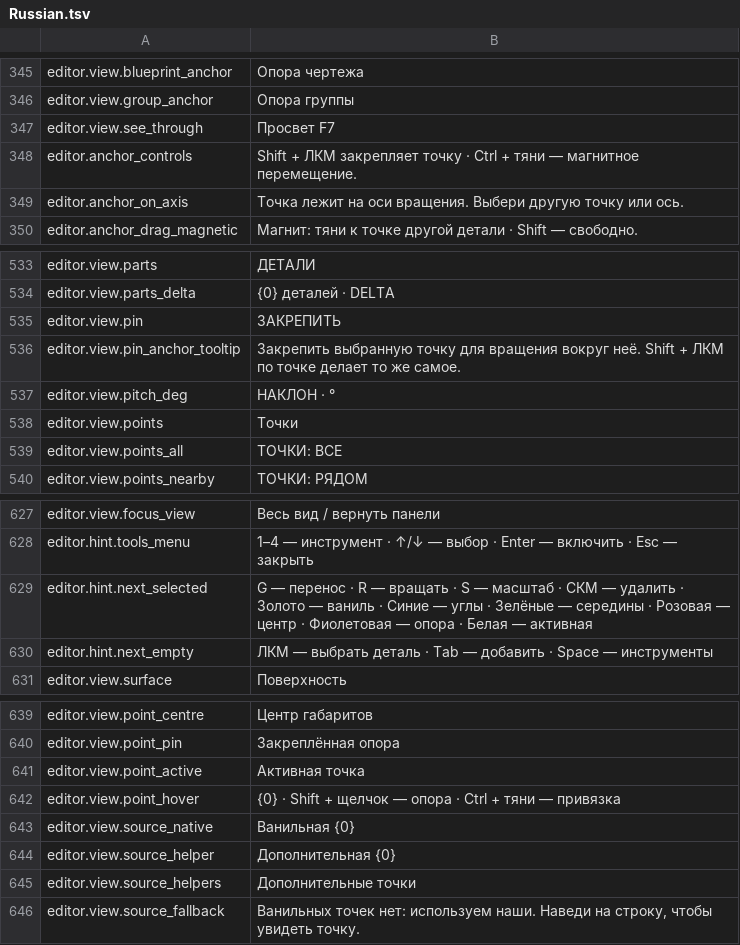
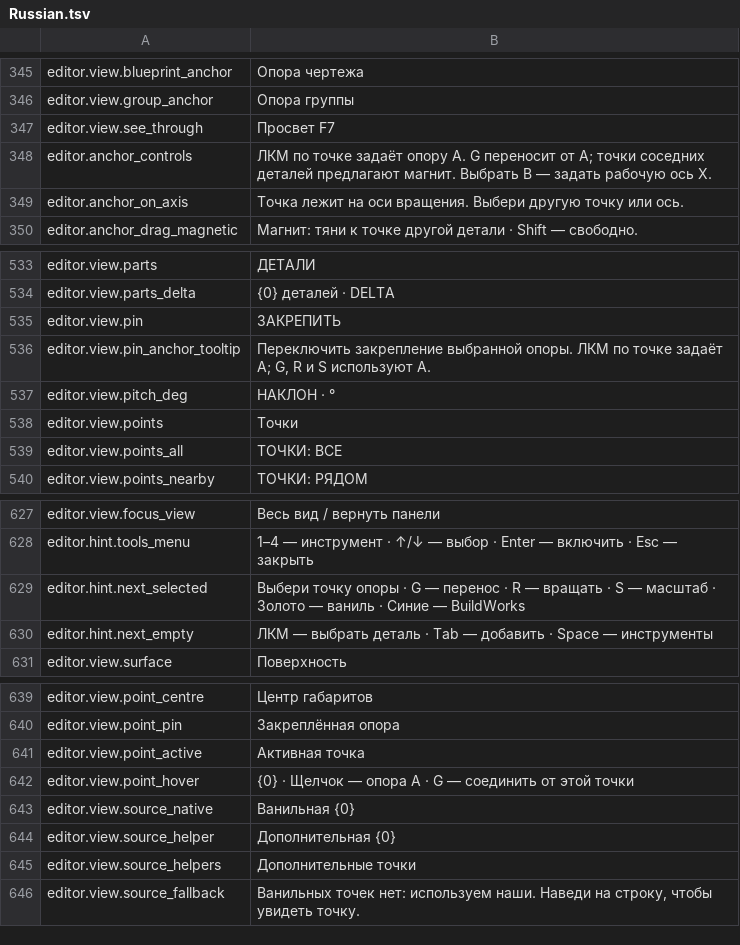
Before and after one commit to MaikiOS/BuildWorks, a TSV file: src/BuildWorks/Translations/Russian.tsv, drawn as a sheet; only a part is shown, gaps mark what is left out; the diff covers the shown part only.

```diff
--- a/src/BuildWorks/Translations/Russian.tsv
+++ b/src/BuildWorks/Translations/Russian.tsv
@@ -347,3 +347,3 @@ editor.view.group_anchor	Опора группы
 editor.view.see_through	Просвет F7
-editor.anchor_controls	Shift + ЛКМ закрепляет точку · Ctrl + тяни — магнитное перемещение.
+editor.anchor_controls	ЛКМ по точке задаёт опору A. G переносит от A; точки соседних деталей предлагают магнит. Выбрать B — задать рабочую ось X.
 editor.anchor_on_axis	Точка лежит на оси вращения. Выбери другую точку или ось.
@@ -535,3 +535,3 @@ editor.view.parts_delta	{0} деталей · DELTA
 editor.view.pin	ЗАКРЕПИТЬ
-editor.view.pin_anchor_tooltip	Закрепить выбранную точку для вращения вокруг неё. Shift + ЛКМ по точке делает то же самое.
+editor.view.pin_anchor_tooltip	Переключить закрепление выбранной опоры. ЛКМ по точке задаёт A; G, R и S используют A.
 editor.view.pitch_deg	НАКЛОН · °
@@ -628,3 +628,3 @@ editor.view.focus_view	Весь вид / вернуть панели
 editor.hint.tools_menu	1–4 — инструмент · ↑/↓ — выбор · Enter — включить · Esc — закрыть
-editor.hint.next_selected	G — перенос · R — вращать · S — масштаб · СКМ — удалить · Золото — ваниль · Синие — углы · Зелёные — середины · Розовая — центр · Фиолетовая — опора · Белая — активная
+editor.hint.next_selected	Выбери точку опоры · G — перенос · R — вращать · S — масштаб · Золото — ваниль · Синие — BuildWorks
 editor.hint.next_empty	ЛКМ — выбрать деталь · Tab — добавить · Space — инструменты
@@ -641,3 +641,3 @@ editor.view.point_pin	Закреплённая опора
 editor.view.point_active	Активная точка
-editor.view.point_hover	{0} · Shift + щелчок — опора · Ctrl + тяни — привязка
+editor.view.point_hover	{0} · Щелчок — опора A · G — соединить от этой точки
 editor.view.source_native	Ванильная {0}
```
Also changed, not shown: 18 added rows and 3 edited cells elsewhere in this file, tools/BuildWorks.UiWorkbench/Assets/Editor/RuntimeSources/English.tsv, 28 other files.
